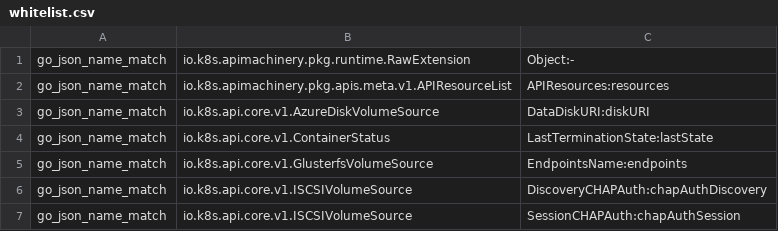
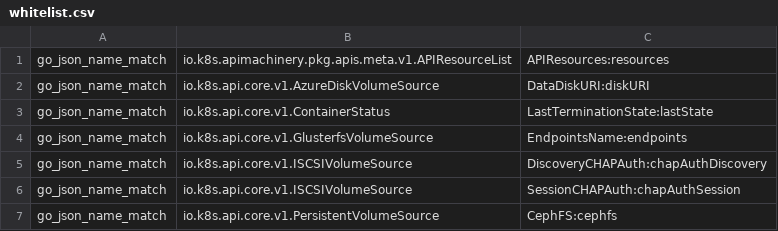
Before and after one commit to roycaihw/kubernetes, a CSV file: staging/src/k8s.io/code-generator/cmd/api-linter/linters/whitelist.csv, drawn as a sheet; only a part is shown; the shorter side is filled out with more unchanged rows.

Commit message:
Omit jsonName="-"

```diff
--- a/staging/src/k8s.io/code-generator/cmd/api-linter/linters/whitelist.csv
+++ b/staging/src/k8s.io/code-generator/cmd/api-linter/linters/whitelist.csv
@@ -1,2 +1 @@
-go_json_name_match,io.k8s.apimachinery.pkg.runtime.RawExtension,Object:-
 go_json_name_match,io.k8s.apimachinery.pkg.apis.meta.v1.APIResourceList,APIResources:resources
```
Also changed, not shown: 1 other file.
